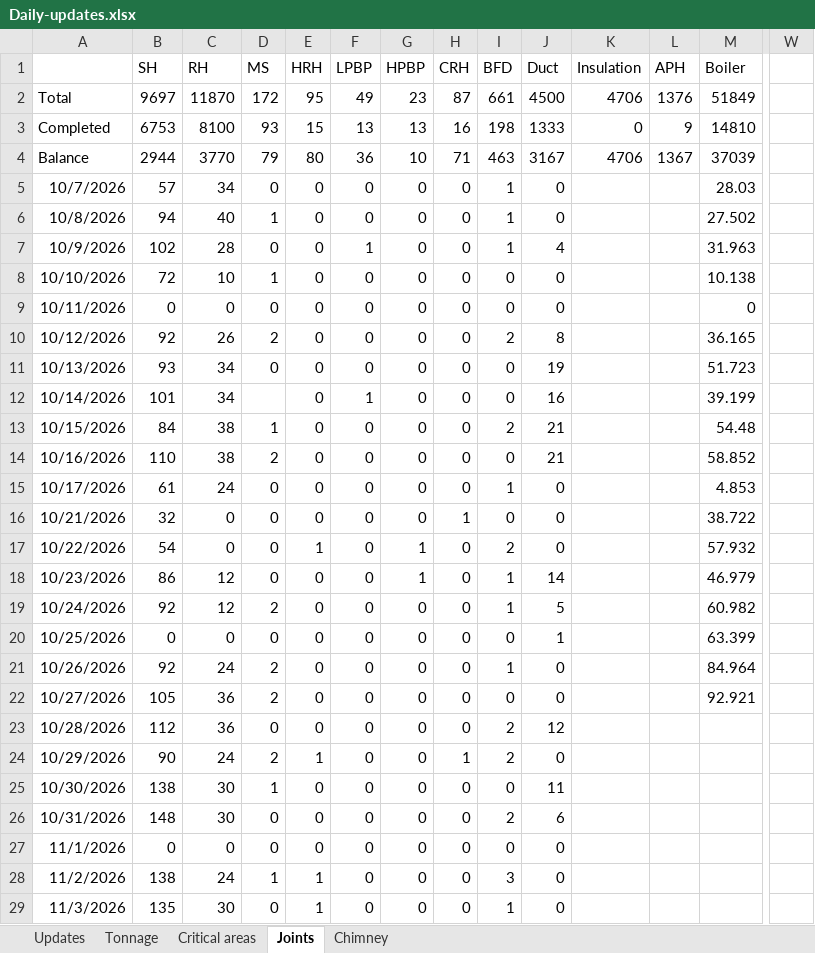
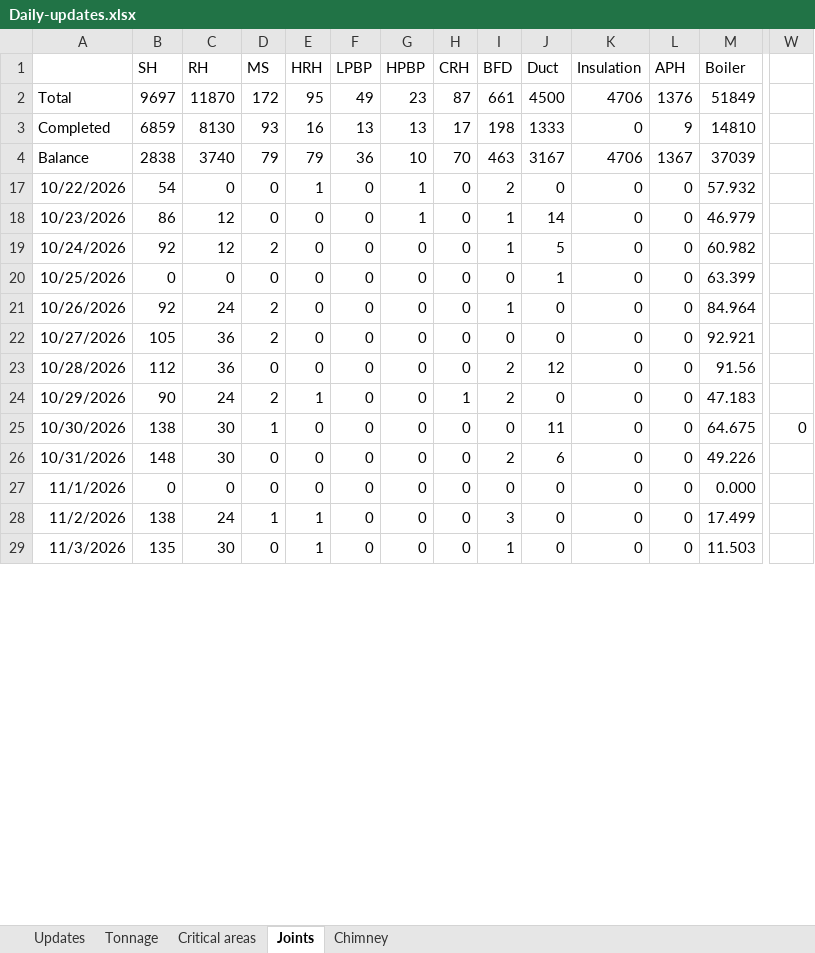
Before and after one commit to kaimal-abu/Project-Dashboard, an Excel workbook: Daily-updates.xlsx, sheet Joints, drawn as a sheet; only a part is shown, gaps mark what is left out; values as stored, in another font and other column widths than the file's, no borders; removed rows and columns are numbered as before the commit, all else as after; rows hold the shown columns only; the diff covers the shown part only; the diff names each change by its address in the sheet, - before the commit and + after, or states it on an @@ line.

```diff
--- a/Daily-updates.xlsx (sheet Joints)
+++ b/Daily-updates.xlsx (sheet Joints)
-B3 (SH): 6753
+B3 (SH): 6859
-C3 (RH): 8100
+C3 (RH): 8130
-E3 (HRH): 15
+E3 (HRH): 16
-H3 (CRH): 16
+H3 (CRH): 17
-B4 (SH): 2944
+B4 (SH): 2838
-C4 (RH): 3770
+C4 (RH): 3740
-E4 (HRH): 80
+E4 (HRH): 79
-H4 (CRH): 71
+H4 (CRH): 70
@@ row 5 hidden: 10/7/2026 | 57 | 34 | 0 | 0 | 0 | 0 | 0 | 1 | 0 |  |  | 28.03 @@
@@ row 6 hidden: 10/8/2026 | 94 | 40 | 1 | 0 | 0 | 0 | 0 | 1 | 0 |  |  | 27.502 @@
@@ row 7 hidden: 10/9/2026 | 102 | 28 | 0 | 0 | 1 | 0 | 0 | 1 | 4 |  |  | 31.963 @@
@@ row 8 hidden: 10/10/2026 | 72 | 10 | 1 | 0 | 0 | 0 | 0 | 0 | 0 |  |  | 10.138 @@
@@ row 9 hidden: 10/11/2026 | 0 | 0 | 0 | 0 | 0 | 0 | 0 | 0 | 0 |  |  | 0 @@
@@ row 10 hidden: 10/12/2026 | 92 | 26 | 2 | 0 | 0 | 0 | 0 | 2 | 8 |  |  | 36.165 @@
@@ row 11 hidden: 10/13/2026 | 93 | 34 | 0 | 0 | 0 | 0 | 0 | 0 | 19 |  |  | 51.723 @@
@@ row 12 hidden: 10/14/2026 | 101 | 34 |  | 0 | 1 | 0 | 0 | 0 | 16 |  |  | 39.199 @@
@@ row 13 hidden: 10/15/2026 | 84 | 38 | 1 | 0 | 0 | 0 | 0 | 2 | 21 |  |  | 54.48 @@
@@ row 14 hidden: 10/16/2026 | 110 | 38 | 2 | 0 | 0 | 0 | 0 | 0 | 21 |  |  | 58.852 @@
@@ row 15 hidden: 10/17/2026 | 61 | 24 | 0 | 0 | 0 | 0 | 0 | 1 | 0 |  |  | 4.853 @@
@@ row 16 hidden: 10/21/2026 | 32 | 0 | 0 | 0 | 0 | 0 | 1 | 0 | 0 |  |  | 38.722 @@
-K17:K29 (Insulation): (empty)
+K17:K29 (Insulation): 0
-L17:L29 (APH): (empty)
+L17:L29 (APH): 0
-M23 (Boiler): (empty)
+M23 (Boiler): 91.56
-M24 (Boiler): (empty)
+M24 (Boiler): 47.183
-M25 (Boiler): (empty)
+M25 (Boiler): 64.675
-W25: (empty)
+W25: 0
-M26 (Boiler): (empty)
+M26 (Boiler): 49.226
-M27 (Boiler): (empty)
+M27 (Boiler): 0.000
-M28 (Boiler): (empty)
+M28 (Boiler): 17.499
-M29 (Boiler): (empty)
+M29 (Boiler): 11.503
```
Also changed, not shown: 2 added rows and 9 edited cells elsewhere in this sheet, sheet Critical areas, sheet Updates, Data-file.xlsx, 1 other file.
